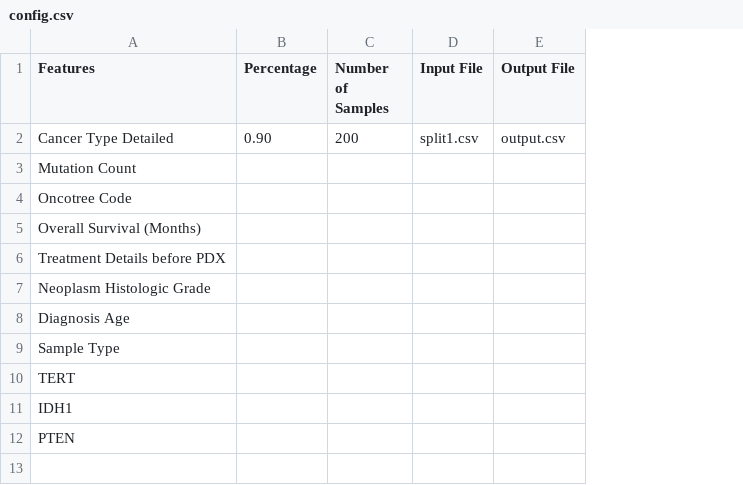
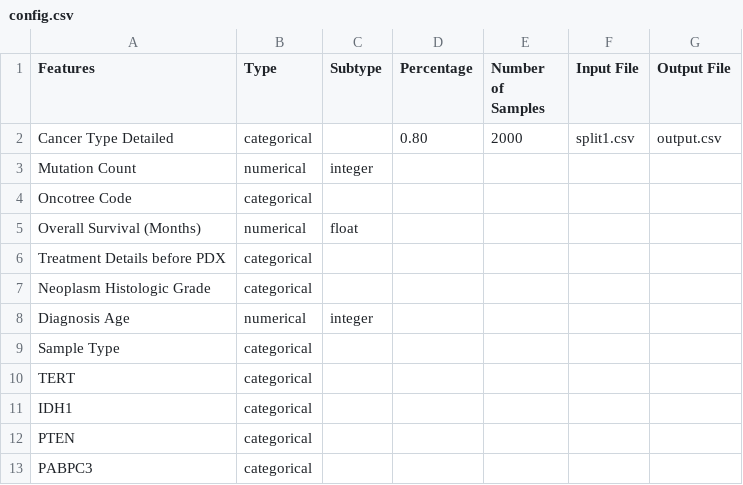
Before and after one commit to dude2033/data_synthesizer, a CSV file: config.csv, drawn as a sheet; addresses are those after the commit; the diff names each change by its address in the sheet, - before the commit and + after, or states it on an @@ line.

Commit message:
fixed metadata, changed config file, adjusted readme, added splitting to validation set, validation set tanks accuracy, probably more input data needed.

```diff
--- a/config.csv
+++ b/config.csv
+column B (Type), rows 2-12: categorical | numerical | categorical | numerical | categorical | categorical | numerical | categorical | categorical | categorical | categorical
+column C (Subtype), rows 3-8: integer |  | float |  |  | integer
-D2 (Percentage): 0.90
+D2 (Percentage): 0.80
-E2 (Number of Samples): 200
+E2 (Number of Samples): 2000
+row 13: PABPC3 | categorical
```
Also changed, not shown: 2 other files.
